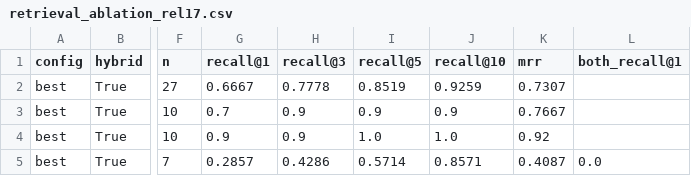
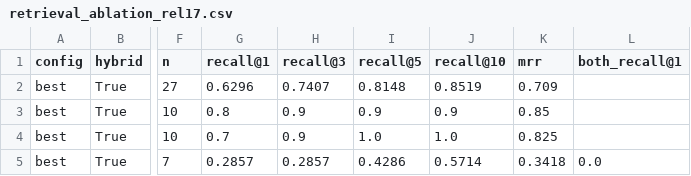
Before and after one commit to ilyesbj3/rag-3gpp, a CSV file: eval/results/retrieval_ablation_rel17.csv, drawn as a sheet; only a part is shown, gaps mark what is left out; the diff names each change by its address in the sheet, - before the commit and + after, or states it on an @@ line.

```diff
--- a/eval/results/retrieval_ablation_rel17.csv
+++ b/eval/results/retrieval_ablation_rel17.csv
-G2 (recall@1): 0.6667
+G2 (recall@1): 0.6296
-H2 (recall@3): 0.7778
+H2 (recall@3): 0.7407
-I2 (recall@5): 0.8519
+I2 (recall@5): 0.8148
-J2 (recall@10): 0.9259
+J2 (recall@10): 0.8519
-K2 (mrr): 0.7307
+K2 (mrr): 0.709
-G3 (recall@1): 0.7
+G3 (recall@1): 0.8
-K3 (mrr): 0.7667
+K3 (mrr): 0.85
-G4 (recall@1): 0.9
+G4 (recall@1): 0.7
-K4 (mrr): 0.92
+K4 (mrr): 0.825
-H5 (recall@3): 0.4286
+H5 (recall@3): 0.2857
-I5 (recall@5): 0.5714
+I5 (recall@5): 0.4286
-J5 (recall@10): 0.8571
+J5 (recall@10): 0.5714
-K5 (mrr): 0.4087
+K5 (mrr): 0.3418
```
Also changed, not shown: eval/results/cross_judge.csv, eval/results/generation_gemini.csv, 15 other files.
